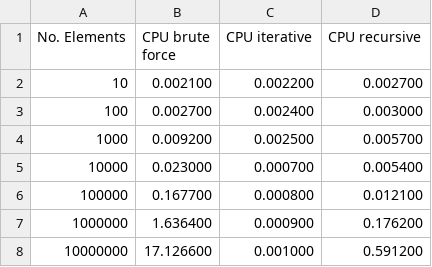
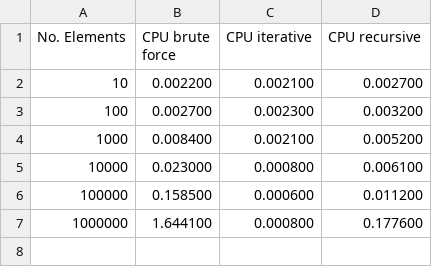
Before and after one commit to sbh69840/dsa-project-2019, a CSV file: SEARCH.csv, drawn as a sheet.

```diff
--- a/SEARCH.csv
+++ b/SEARCH.csv
@@ -1,8 +1,7 @@
 No. Elements,CPU brute force,CPU iterative,CPU recursive
-10,0.002100,0.002200,0.002700
-100,0.002700,0.002400,0.003000
-1000,0.009200,0.002500,0.005700
-10000,0.023000,0.000700,0.005400
-100000,0.167700,0.000800,0.012100
-1000000,1.636400,0.000900,0.176200
-10000000,17.126600,0.001000,0.591200
+10,0.002200,0.002100,0.002700
+100,0.002700,0.002300,0.003200
+1000,0.008400,0.002100,0.005200
+10000,0.023000,0.000800,0.006100
+100000,0.158500,0.000600,0.011200
+1000000,1.644100,0.000800,0.177600
```
Also changed, not shown: 3 other files.
